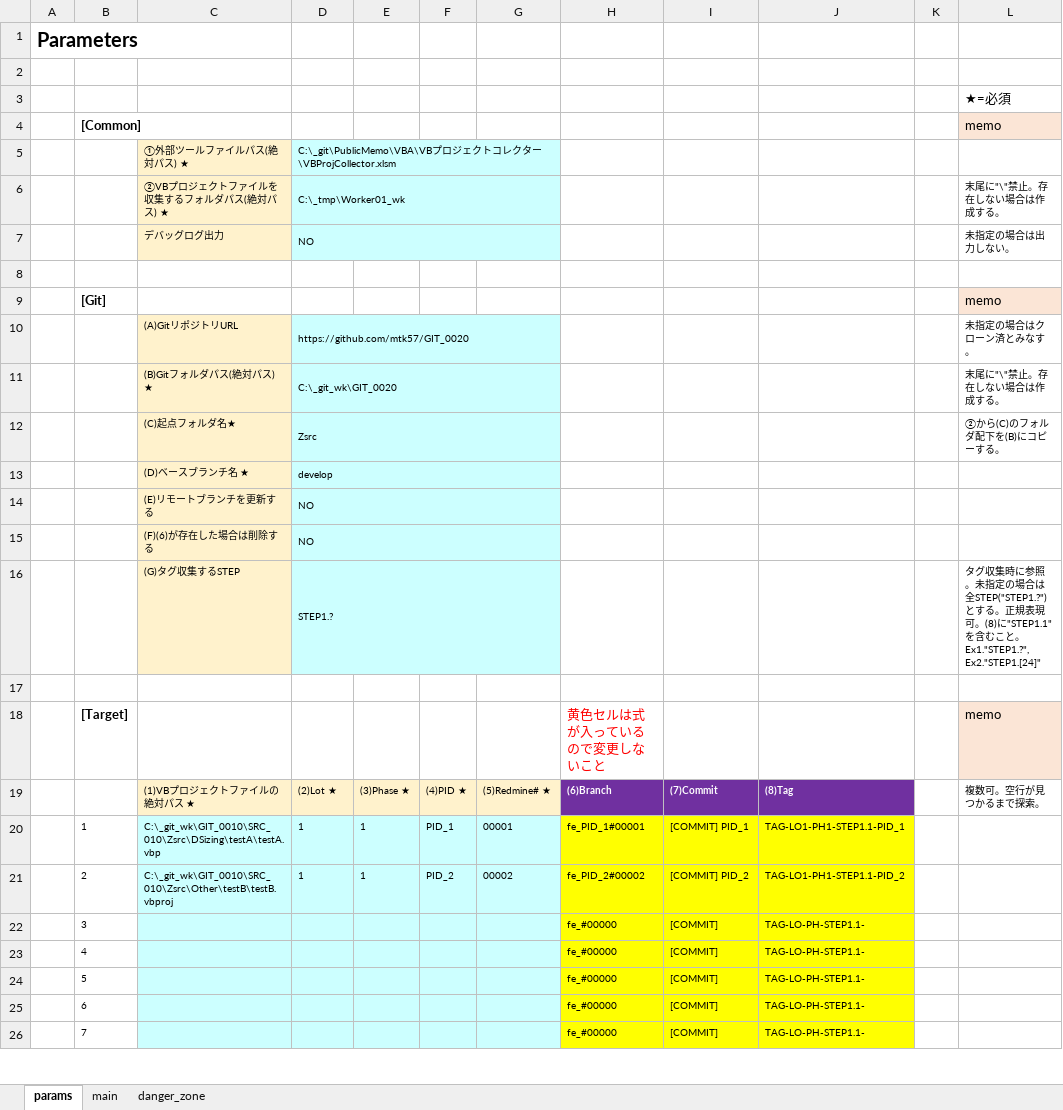
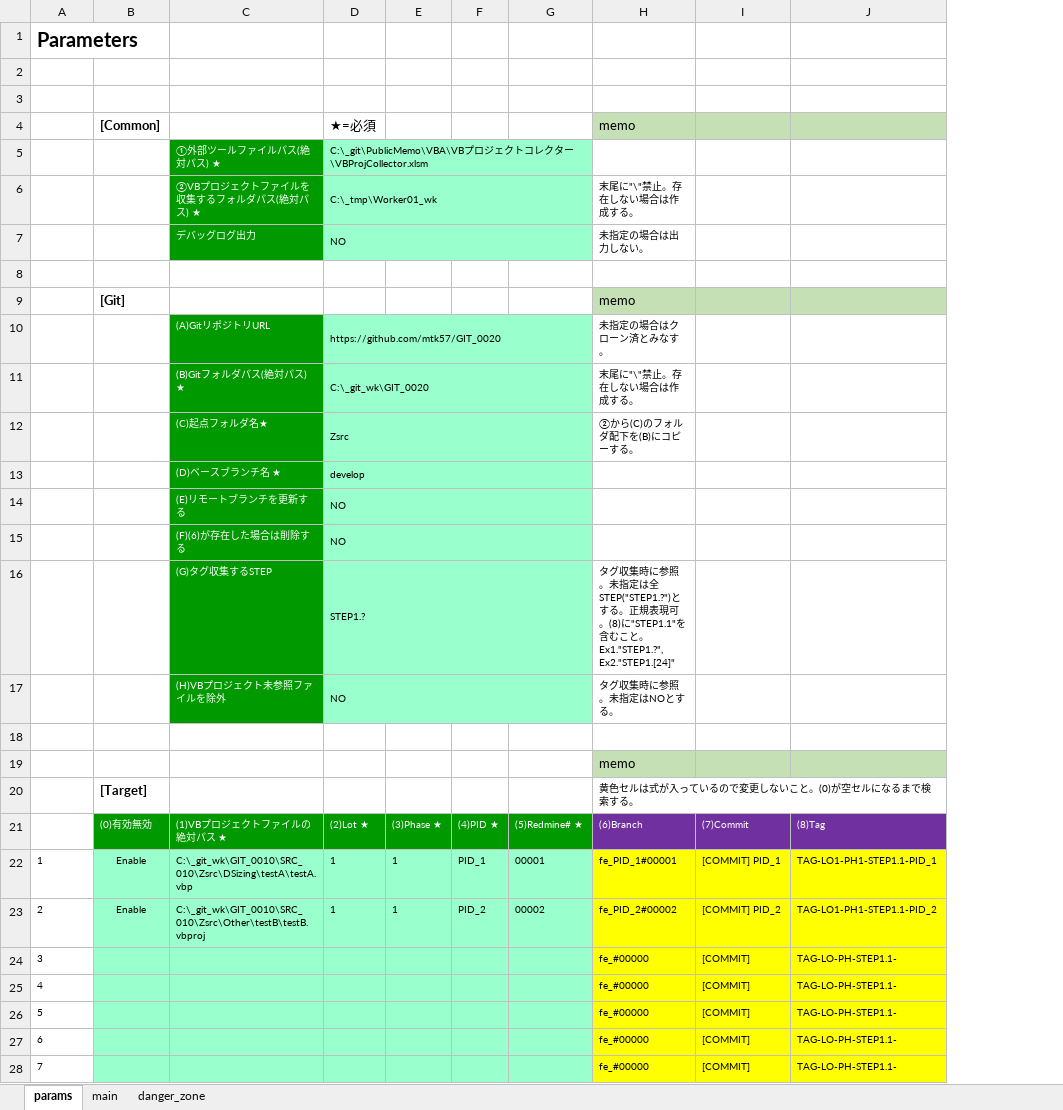
Before and after one commit to mtk57/PublicMemo, an Excel workbook: VBA/AutoWorker/Worker01/AutoWorker01.xlsm, sheet params, drawn as a sheet; only a part is shown; values as stored, in another font and other column widths than the file's, no borders; removed rows and columns are numbered as before the commit, all else as after; the diff covers the shown part only; the diff names each change by its address in the sheet, - before the commit and + after, or states it on an @@ line.

```diff
--- a/VBA/AutoWorker/Worker01/AutoWorker01.xlsm (sheet params)
+++ b/VBA/AutoWorker/Worker01/AutoWorker01.xlsm (sheet params)
-column A, row 1: Parameters
+column B, row 9: [Git]; rows 21-23: (0)有効無効 | Enable | Enable
-column K, empty
-column L, row 3: ★=必須; rows 10-16: 未指定の場合はクローン済とみなす。 | 末尾に"\"禁止。存在しない場合は作成する。 | ②から(C)のフォルダ配下を(B)にコピーする。 |  |  |  | タグ収集時に参照。未指定の場合は全STEP("STEP1.?")とする。正規表現可。(8)に"STEP1.1"を含むこと。 Ex1."STEP1.?", Ex2."STEP1.[24]"; row 19: 複数可。空行が見つかるまで探索。
+row 1: Parameters
+row 4:  | [Common] |  | ★=必須 |  |  |  | memo
+row 6:  |  | ②VBプロジェクトファイルを収集するフォルダパス(絶対パス) ★ | C:\_tmp\Worker01_wk |  |  |  | 末尾に"\"禁止。存在しない場合は作成する。
+row 7:  |  | デバッグログ出力 | NO |  |  |  | 未指定の場合は出力しない。
-row 4:  | [Common] |  |  |  |  |  |  |  |  |  | memo
-row 6:  |  | ②VBプロジェクトファイルを収集するフォルダパス(絶対パス) ★ | C:\_tmp\Worker01_wk |  |  |  |  |  |  |  | 末尾に"\"禁止。存在しない場合は作成する。
-row 7:  |  | デバッグログ出力 | NO |  |  |  |  |  |  |  | 未指定の場合は出力しない。
-row 9: (empty)
+row 9:  | [Git] |  |  |  |  |  | memo
-H9:J9 fill: none
+H9:J9 fill: #C5E0B4
-row 9:  | [Git] |  |  |  |  |  |  |  |  |  | memo
@@ C10:C16 fill: #FFF2CC → #009900, text colour: black → #FFFFFF @@
-D10:D16 fill: #CCFFFF
+D10:D16 fill: #99FFCC
-E10:G16 fill: none
+E10:G16 fill: #99FFCC
-H10: (empty)
+H10: 未指定の場合はクローン済とみなす。
-H11: (empty)
+H11: 末尾に"\"禁止。存在しない場合は作成する。
-H12: (empty)
+H12: ②から(C)のフォルダ配下を(B)にコピーする。
-H16: (empty)
+H16: タグ収集時に参照。未指定は全STEP("STEP1.?")とする。正規表現可。(8)に"STEP1.1"を含むこと。 Ex1."STEP1.?", Ex2."STEP1.[24]"
+row 17:  |  | (H)VBプロジェクト未参照ファイルを除外 | NO |  |  |  | タグ収集時に参照。未指定はNOとする。
-row 18:  | [Target] |  |  |  |  |  | 黄色セルは式が入っているので変更しないこと |  |  |  | memo
+row 19:  |  |  |  |  |  |  | memo
+row 20:  | [Target] |  |  |  |  |  | 黄色セルは式が入っているので変更しないこと。(0)が空セルになるまで検索する。
@@ C21:G21 fill: #FFF2CC → #009900, text colour: black → #FFFFFF @@
-H21:J21 bold: on
+H21:J21 bold: off
-C22:G28 fill: #CCFFFF
+C22:G28 fill: #99FFCC
```
Also changed, not shown: cell formats elsewhere in this sheet, sheet main, sheet danger_zone, formulas that keep their value, 8 other files.
